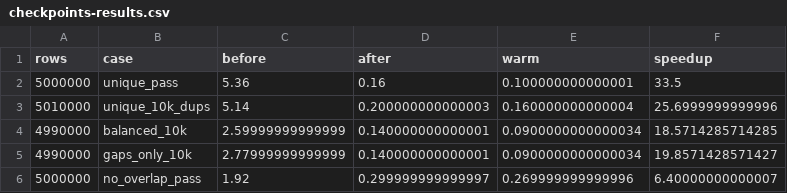
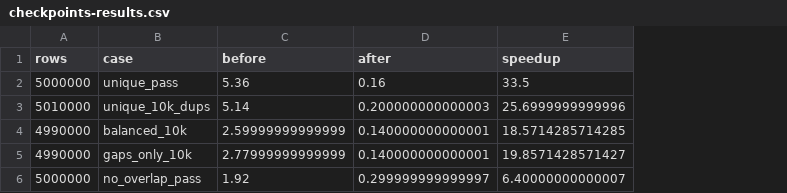
Before and after one commit to dataniel/inshape, a CSV file: benchmarks/checkpoints-results.csv, drawn as a sheet; the diff names each change by its address in the sheet, - before the commit and + after, or states it on an @@ line.

Commit message:
Remove the id cache and the last options
Nothing is kept between calls: each check compresses its key anew, about
0.2 seconds for ensure_unique() on 5 million rows, against 0.1 with the
cache. The compiled fingerprint routine goes with it. The engine runs on
data.table's threads (setDTthreads()), and tests force the sorted panel
path with a mocked panel_fits_bits() instead of an option. The package
reads no options at all.

Benchmarks drop the warm column; the remaining times were measured with
the cache off and stand.

```diff
--- a/benchmarks/checkpoints-results.csv
+++ b/benchmarks/checkpoints-results.csv
-column E (warm), rows 2-6: 0.100000000000001 | 0.160000000000004 | 0.0900000000000034 | 0.0900000000000034 | 0.269999999999996
```
Also changed, not shown: 18 other files.
